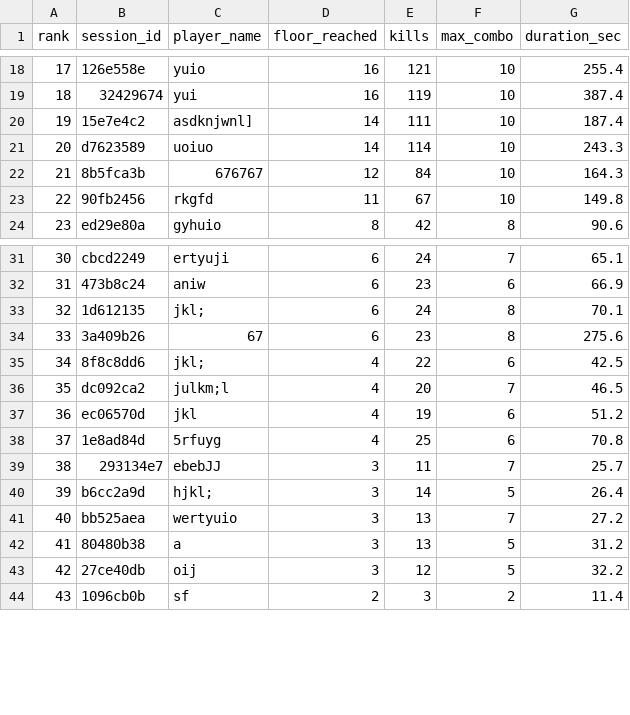
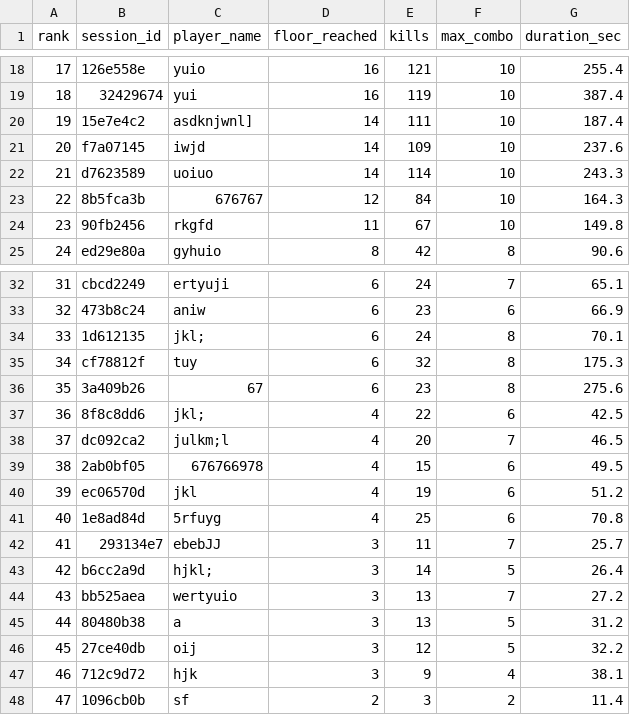
Before and after one commit to Tanon6710545547/Game-Project, a CSV file: kiritoo/data/leaderboard.csv, drawn as a sheet; only a part is shown, gaps mark what is left out; addresses are those after the commit; the diff names each change by its address in the sheet, - before the commit and + after, or states it on an @@ line.

```diff
--- a/kiritoo/data/leaderboard.csv
+++ b/kiritoo/data/leaderboard.csv
+row 21: 20 | f7a07145 | iwjd | 14 | 109 | 10 | 237.6
@@ column A (rank) renumbered from row 22 down @@
+row 35: 34 | cf78812f | tuy | 6 | 32 | 8 | 175.3
+row 39: 38 | 2ab0bf05 | 676766978 | 4 | 15 | 6 | 49.5
+row 47: 46 | 712c9d72 | hjk | 3 | 9 | 4 | 38.1
```
Also changed, not shown: 10 other files.
